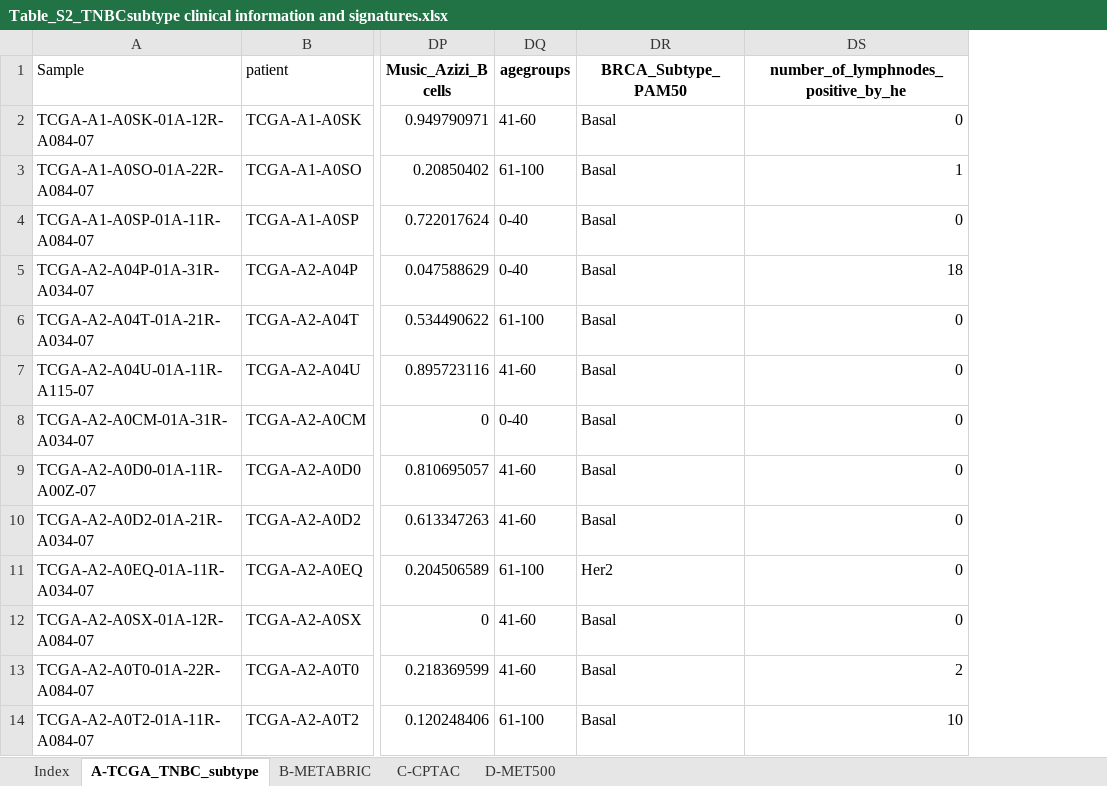
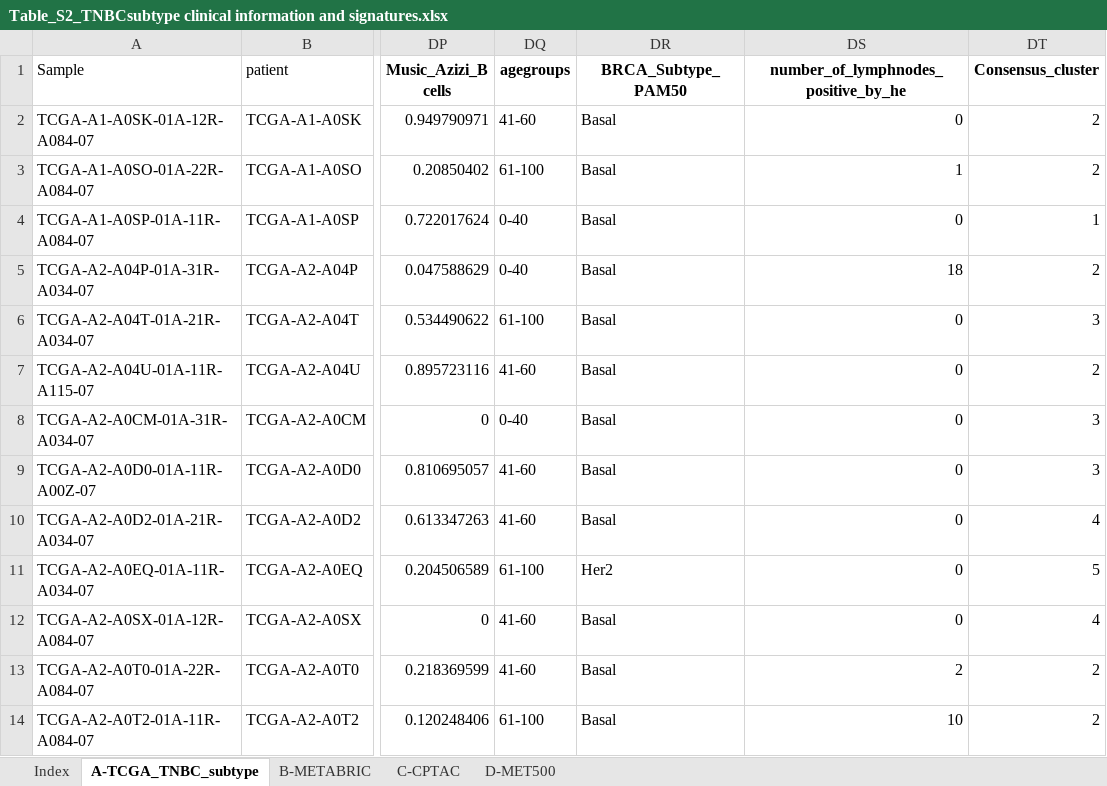
Before and after one commit to TransBioInfoLab/TNBC_analysis, an Excel workbook: data/Table_S2_TNBCsubtype clinical information and signatures.xlsx, sheet A-TCGA_TNBC_subtype, drawn as a sheet; only a part is shown, gaps mark what is left out; values as stored, in another font and other column widths than the file's, no borders; the diff names each change by its address in the sheet, - before the commit and + after, or states it on an @@ line.

```diff
--- a/data/Table_S2_TNBCsubtype clinical information and signatures.xlsx (sheet A-TCGA_TNBC_subtype)
+++ b/data/Table_S2_TNBCsubtype clinical information and signatures.xlsx (sheet A-TCGA_TNBC_subtype)
+column DT (Consensus_cluster), rows 2-14: 2 | 2 | 1 | 2 | 3 | 2 | 3 | 3 | 4 | 5 | 4 | 2 | 2
```
Also changed, not shown: 1 other file.
